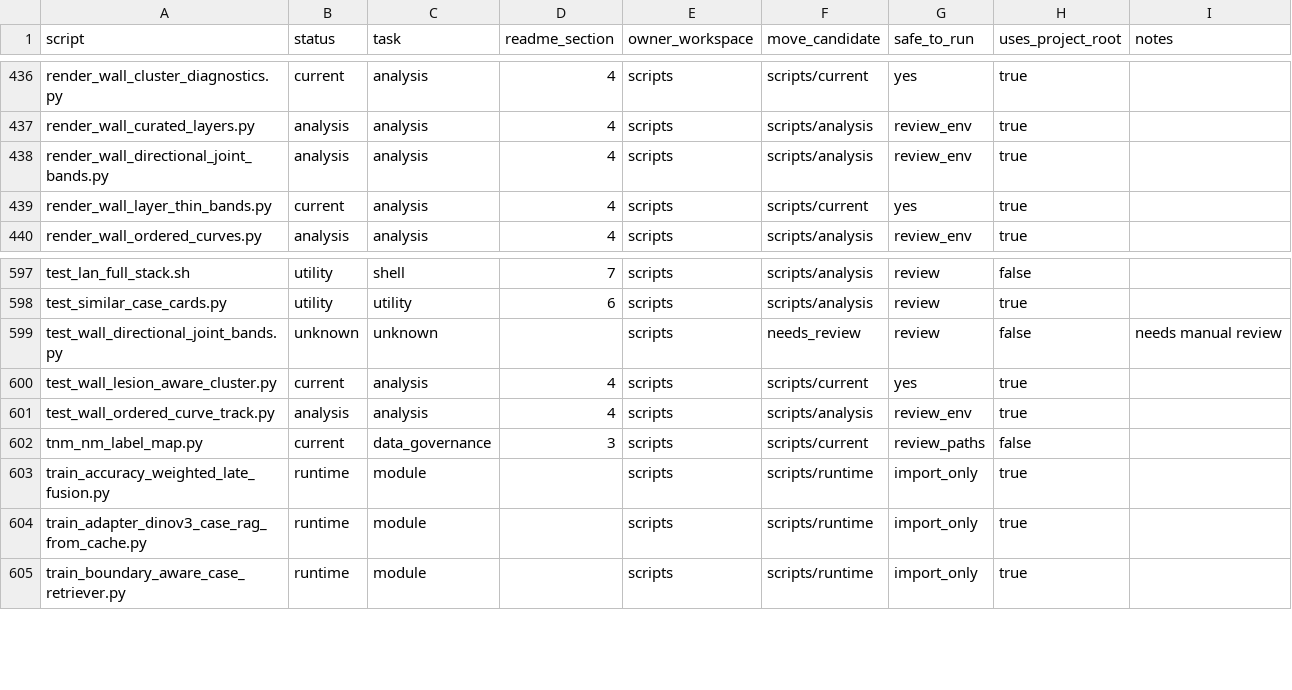
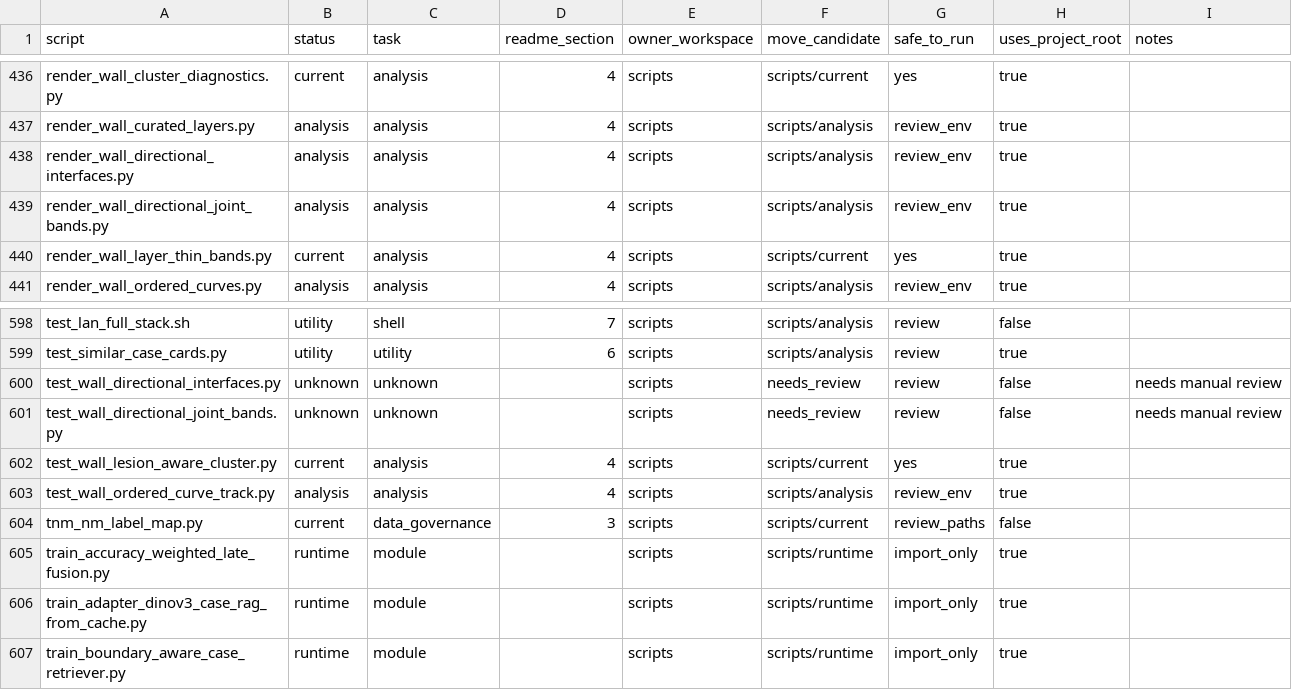
Before and after one commit to hyjcde/CEUS-Gastric-Tstaging, a CSV file: scripts/script_registry.csv, drawn as a sheet; only a part is shown, gaps mark what is left out.

```diff
--- a/scripts/script_registry.csv
+++ b/scripts/script_registry.csv
@@ -437,2 +437,3 @@ render_wall_cluster_diagnostics.py,current,analysis,4,scripts,scripts/current,ye
 render_wall_curated_layers.py,analysis,analysis,4,scripts,scripts/analysis,review_env,true,
+render_wall_directional_interfaces.py,analysis,analysis,4,scripts,scripts/analysis,review_env,true,
 render_wall_directional_joint_bands.py,analysis,analysis,4,scripts,scripts/analysis,review_env,true,
@@ -598,2 +599,3 @@ test_lan_full_stack.sh,utility,shell,7,scripts,scripts/analysis,review,false,
 test_similar_case_cards.py,utility,utility,6,scripts,scripts/analysis,review,true,
+test_wall_directional_interfaces.py,unknown,unknown,,scripts,needs_review,review,false,needs manual review
 test_wall_directional_joint_bands.py,unknown,unknown,,scripts,needs_review,review,false,needs manual review
```
Also changed, not shown: 4 other files.
